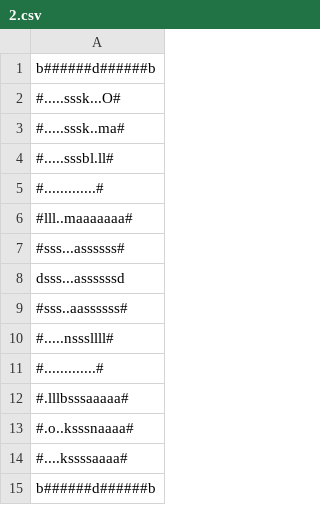
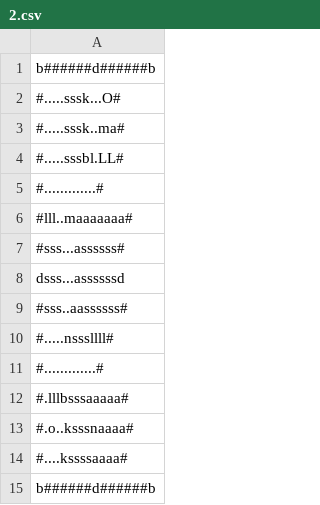
Before and after one commit to LucasNP/MC322-Grupo, a CSV file: lab07/Dungeons&Wumpus/_data/layouts/2.csv, drawn as a sheet.

```diff
--- a/lab07/Dungeons&Wumpus/_data/layouts/2.csv
+++ b/lab07/Dungeons&Wumpus/_data/layouts/2.csv
@@ -3,3 +3,3 @@ b######d######b
 #.....sssk..ma#
-#.....sssbl.ll#
+#.....sssbl.LL#
 #.............#
```
Also changed, not shown: lab07/Dungeons&Wumpus/_data/layouts/0.csv, lab07/Dungeons&Wumpus/_data/layouts/7.csv, 11 other files.
